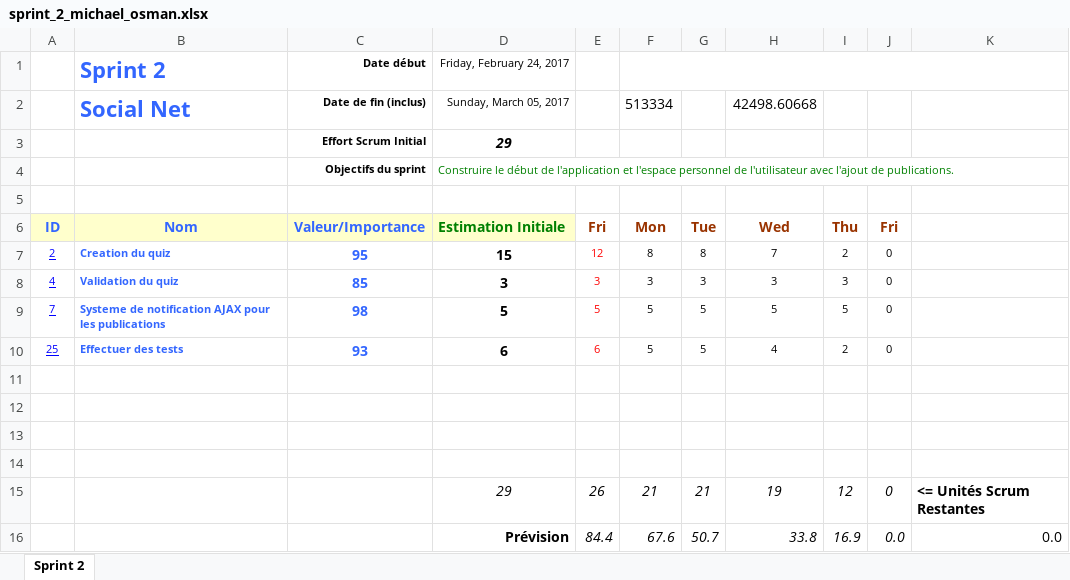
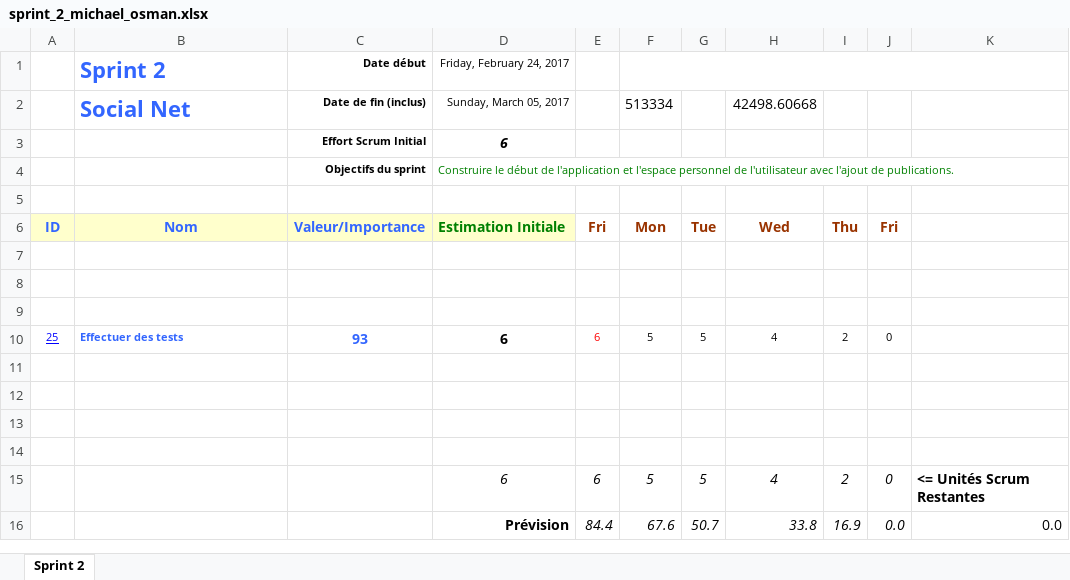
Before and after one commit to maisonneuvegroupe14614/projet_web_2, an Excel workbook: docs/sprint_2/sprint_2_michael_osman.xlsx, sheet Sprint 2, drawn as a sheet; values as stored, in another font and other column widths than the file's, no borders; charts and pictures not drawn; removed rows and columns are numbered as before the commit, all else as after; the diff names each change by its address in the sheet, - before the commit and + after, or states it on an @@ line.

```diff
--- a/docs/sprint_2/sprint_2_michael_osman.xlsx (sheet Sprint 2)
+++ b/docs/sprint_2/sprint_2_michael_osman.xlsx (sheet Sprint 2)
-D3: 29
+D3: 6
-row 7: 2 | Creation du quiz | 95 | 15 | 12 | 8 | 8 | 7 | 2 | 0
+row 7: (empty)
-row 8: 4 | Validation du quiz | 85 | 3 | 3 | 3 | 3 | 3 | 3 | 0
+row 8: (empty)
-row 9: 7 | Systeme de notification AJAX pour les publications | 98 | 5 | 5 | 5 | 5 | 5 | 5 | 0
+row 9: (empty)
-row 15:  |  |  | 29 | 26 | 21 | 21 | 19 | 12 | 0 | <= Unités Scrum Restantes
+row 15:  |  |  | 6 | 6 | 5 | 5 | 4 | 2 | 0 | <= Unités Scrum Restantes
```
Also changed, not shown: charts or pictures, 17 other files.
